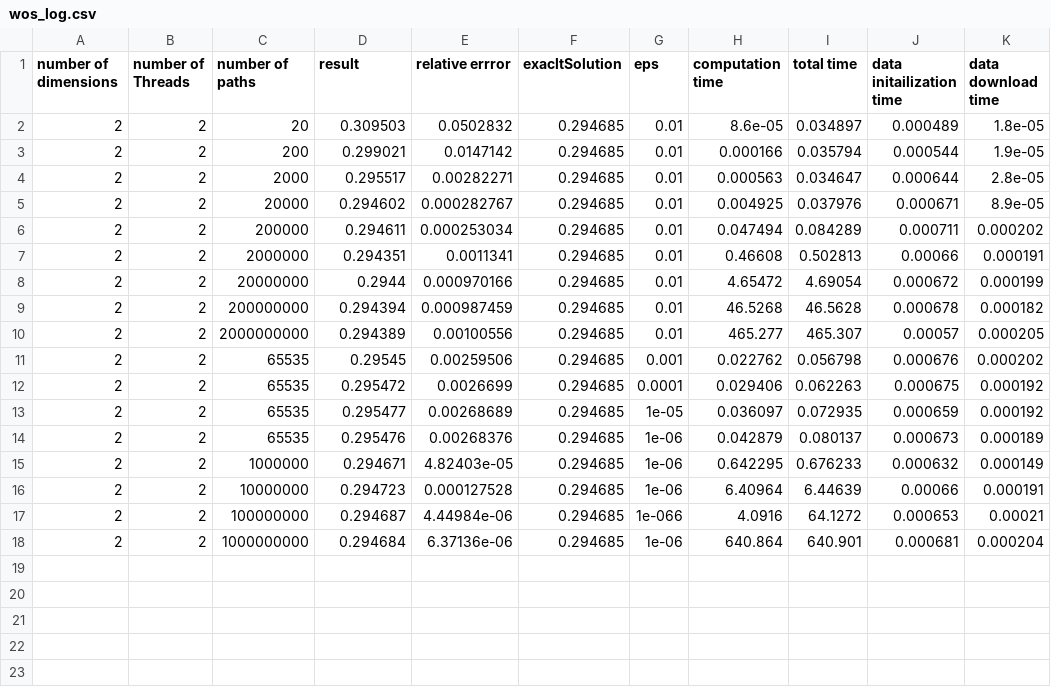
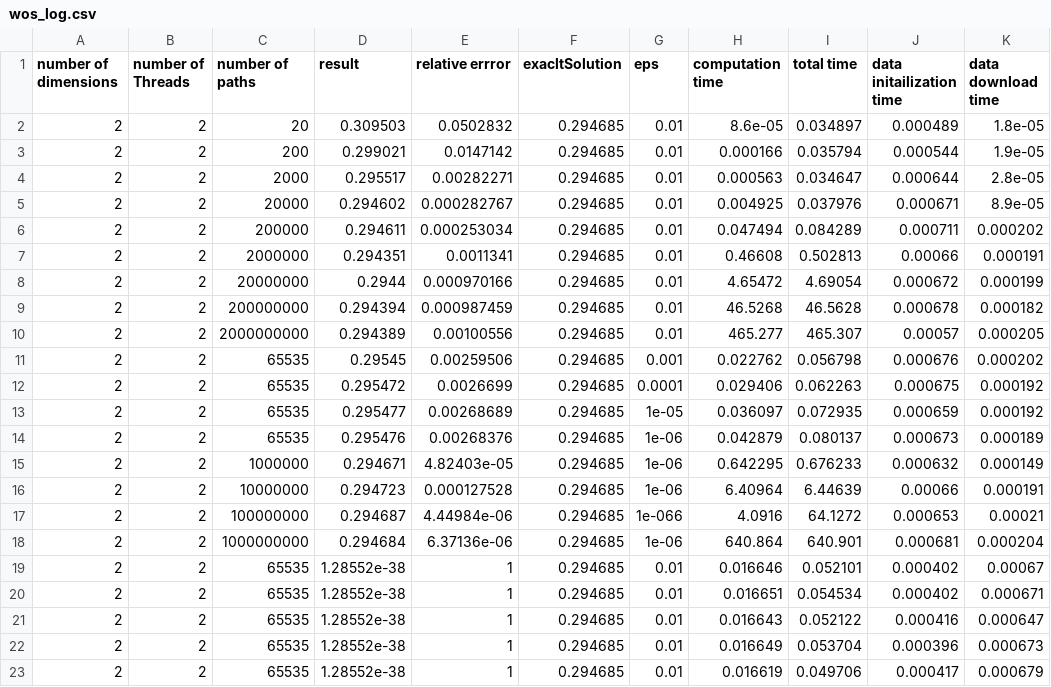
Before and after one commit to waltsims/WoS.cu, a CSV file: docs/data/wos_log.csv, drawn as a sheet.

```diff
--- a/docs/data/wos_log.csv
+++ b/docs/data/wos_log.csv
@@ -18 +18,6 @@ number of dimensions, number of Threads, number of paths, result, relative errro
 2,2,1000000000,0.294684,6.37136e-06,0.294685,1e-06,640.864,640.901,0.000681,0.000204
+2,2,65535,1.28552e-38,1,0.294685,0.01,0.016646,0.052101,0.000402,0.00067
+2,2,65535,1.28552e-38,1,0.294685,0.01,0.016651,0.054534,0.000402,0.000671
+2,2,65535,1.28552e-38,1,0.294685,0.01,0.016643,0.052122,0.000416,0.000647
+2,2,65535,1.28552e-38,1,0.294685,0.01,0.016649,0.053704,0.000396,0.000673
+2,2,65535,1.28552e-38,1,0.294685,0.01,0.016619,0.049706,0.000417,0.000679
```
Also changed, not shown: 7 other files.
